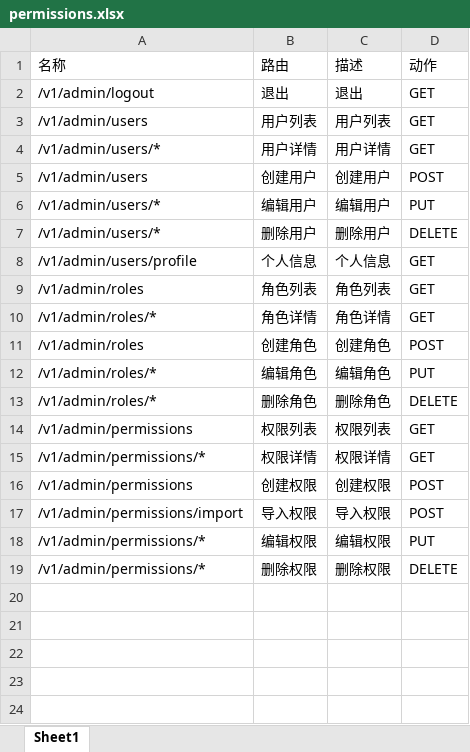
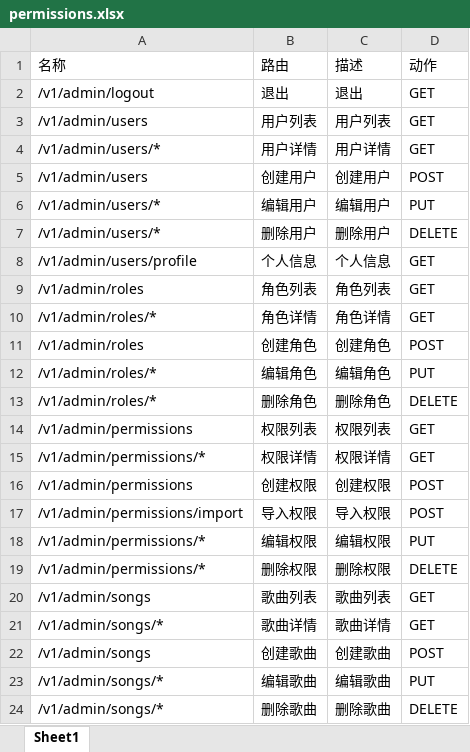
Before and after one commit to pandaleecn/musicplayer.pandaleo.cn, an Excel workbook: backend/permissions.xlsx, sheet Sheet1, drawn as a sheet; values as stored, in another font and other column widths than the file's, no borders; the diff names each change by its address in the sheet, - before the commit and + after, or states it on an @@ line.

```diff
--- a/backend/permissions.xlsx (sheet Sheet1)
+++ b/backend/permissions.xlsx (sheet Sheet1)
+row 20: /v1/admin/songs | 歌曲列表 | 歌曲列表 | GET
+row 21: /v1/admin/songs/* | 歌曲详情 | 歌曲详情 | GET
+row 22: /v1/admin/songs | 创建歌曲 | 创建歌曲 | POST
+row 23: /v1/admin/songs/* | 编辑歌曲 | 编辑歌曲 | PUT
+row 24: /v1/admin/songs/* | 删除歌曲 | 删除歌曲 | DELETE
```
Also changed, not shown: 27 other files.
